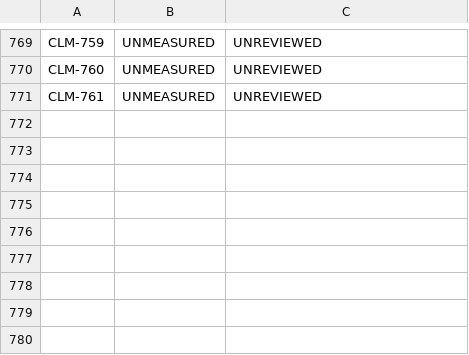
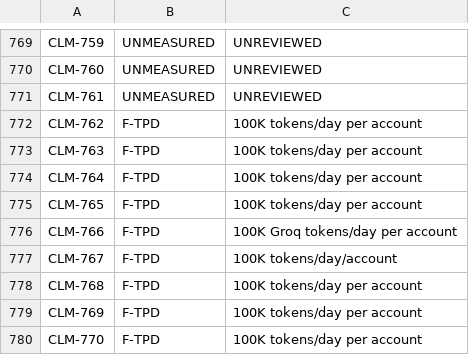
Before and after one commit to jamesmaverickandhdcs/gni-autonomous, a TSV file: docs/GNI_CLAIM_BINDINGS_S110.tsv, drawn as a sheet; only a part is shown, gaps mark what is left out.

```diff
--- a/docs/GNI_CLAIM_BINDINGS_S110.tsv
+++ b/docs/GNI_CLAIM_BINDINGS_S110.tsv
@@ -771 +771,10 @@ CLM-760	UNMEASURED	UNREVIEWED
 CLM-761	UNMEASURED	UNREVIEWED
+CLM-762	F-TPD	100K tokens/day per account
+CLM-763	F-TPD	100K tokens/day per account
+CLM-764	F-TPD	100K tokens/day per account
+CLM-765	F-TPD	100K tokens/day per account
+CLM-766	F-TPD	100K Groq tokens/day per account
+CLM-767	F-TPD	100K tokens/day/account
+CLM-768	F-TPD	100K tokens/day per account
+CLM-769	F-TPD	100K tokens/day per account
+CLM-770	F-TPD	100K tokens/day per account
```
Also changed, not shown: docs/GNI_CLAIM_VERDICTS_S110.tsv, 11 other files.
